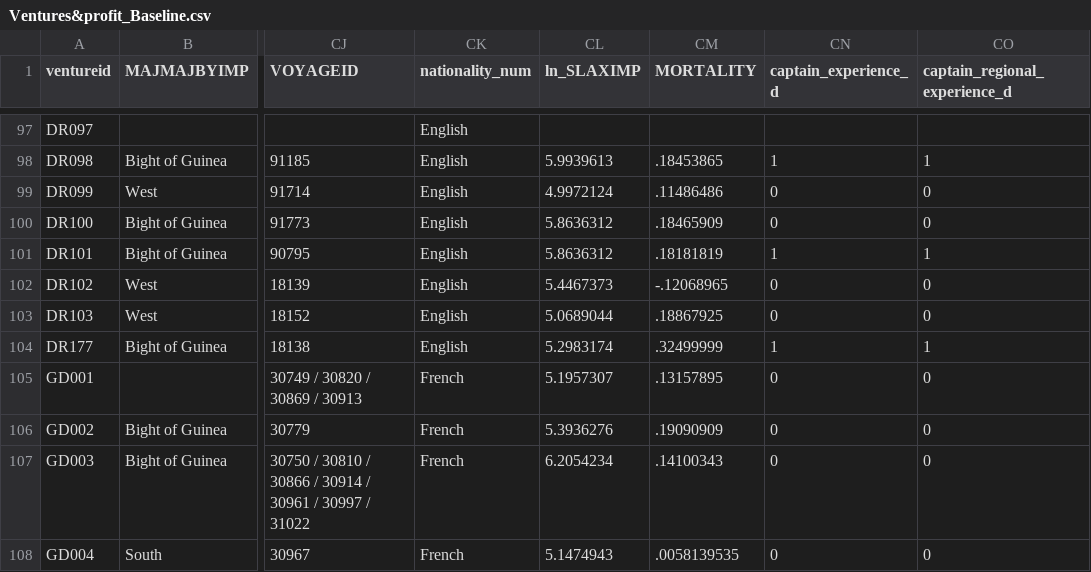
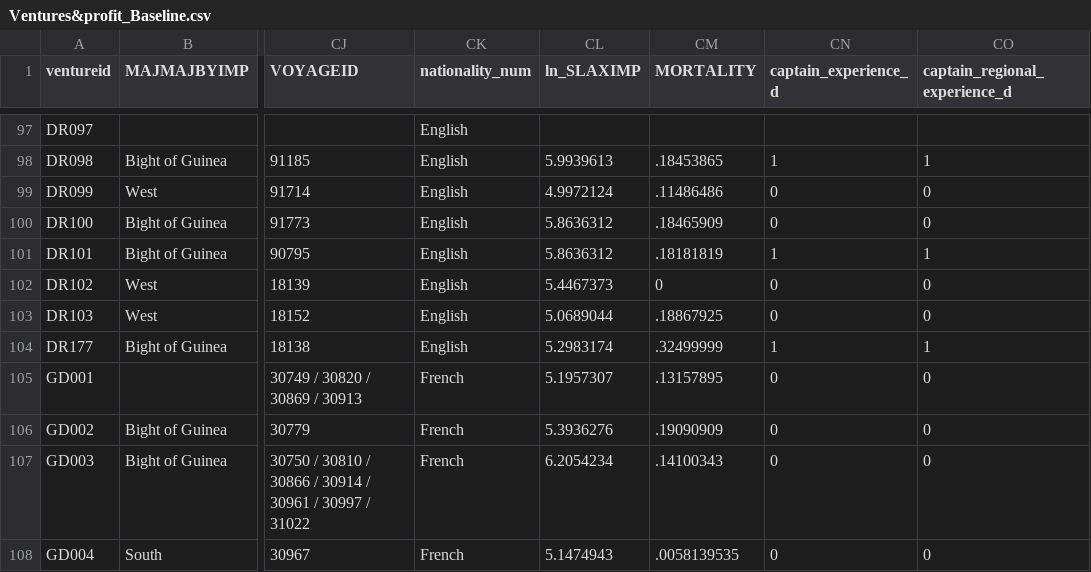
Before and after one commit to gdaudin/Replication_Benefitting_from_Brutality, a CSV file: output/Ventures&profit_Baseline.csv, drawn as a sheet; only a part is shown, gaps mark what is left out; the diff names each change by its address in the sheet, - before the commit and + after, or states it on an @@ line.

```diff
--- a/output/Ventures&profit_Baseline.csv
+++ b/output/Ventures&profit_Baseline.csv
-CM102 (MORTALITY): -.12068965
+CM102 (MORTALITY): 0
```
Also changed, not shown: 6 other files.
